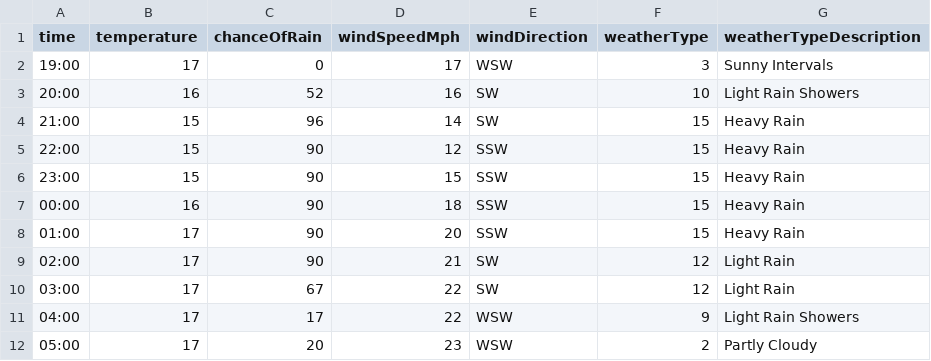
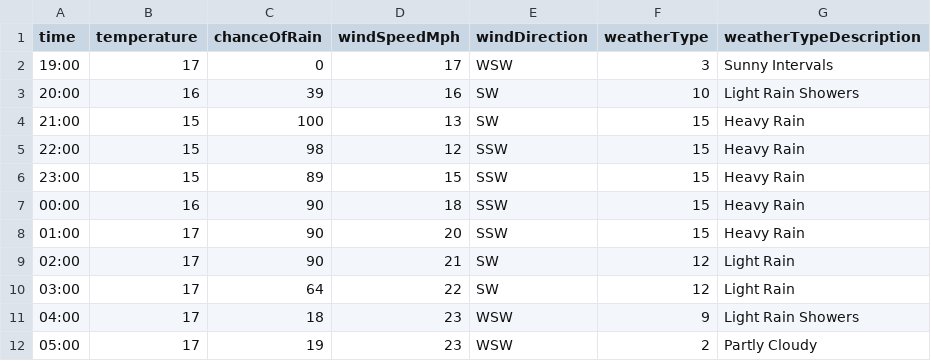
Before and after one commit to djcarter85/studland, a CSV file: _data/weather/2023-08-01.csv, drawn as a sheet.

Commit message:
176814e1-a70c-4a1e-b98b-432f121d88d2

```diff
--- a/_data/weather/2023-08-01.csv
+++ b/_data/weather/2023-08-01.csv
@@ -2,6 +2,6 @@ time,temperature,chanceOfRain,windSpeedMph,windDirection,weatherType,weatherType
 19:00,17,0,17,WSW,3,Sunny Intervals
-20:00,16,52,16,SW,10,Light Rain Showers
-21:00,15,96,14,SW,15,Heavy Rain
-22:00,15,90,12,SSW,15,Heavy Rain
-23:00,15,90,15,SSW,15,Heavy Rain
+20:00,16,39,16,SW,10,Light Rain Showers
+21:00,15,100,13,SW,15,Heavy Rain
+22:00,15,98,12,SSW,15,Heavy Rain
+23:00,15,89,15,SSW,15,Heavy Rain
 00:00,16,90,18,SSW,15,Heavy Rain
@@ -9,4 +9,4 @@ time,temperature,chanceOfRain,windSpeedMph,windDirection,weatherType,weatherType
 02:00,17,90,21,SW,12,Light Rain
-03:00,17,67,22,SW,12,Light Rain
-04:00,17,17,22,WSW,9,Light Rain Showers
-05:00,17,20,23,WSW,2,Partly Cloudy
+03:00,17,64,22,SW,12,Light Rain
+04:00,17,18,23,WSW,9,Light Rain Showers
+05:00,17,19,23,WSW,2,Partly Cloudy
```
